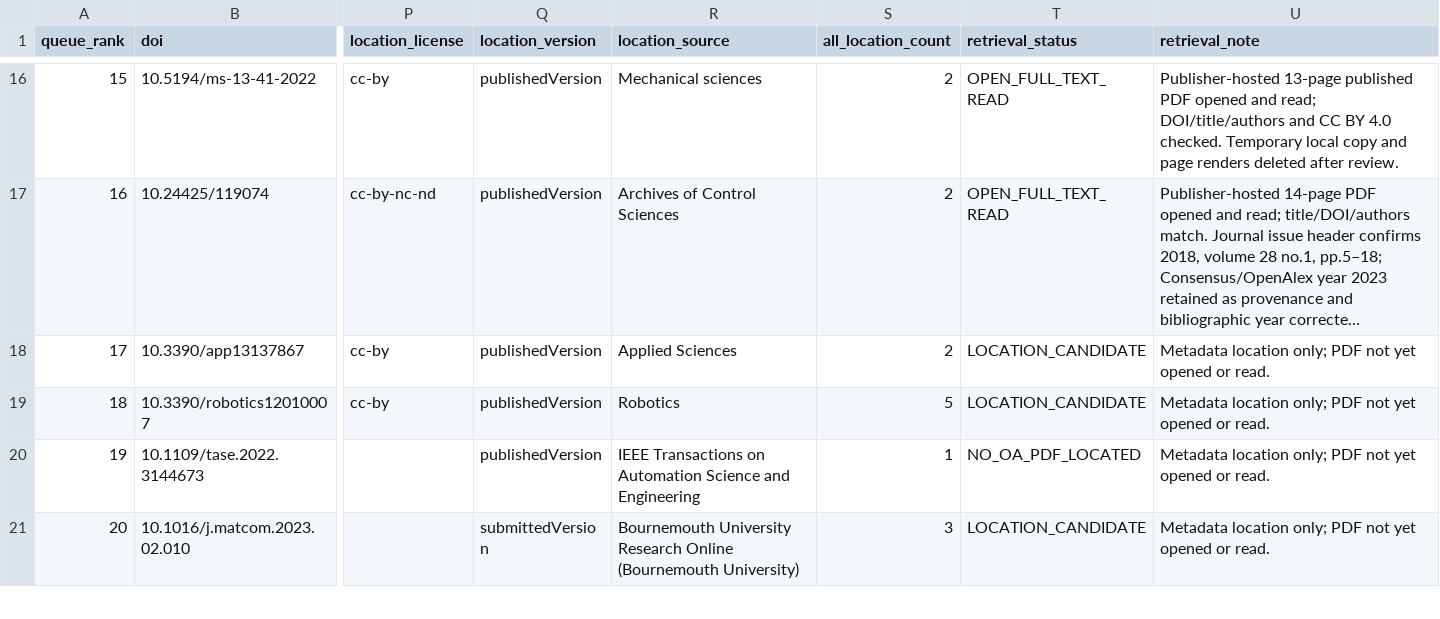
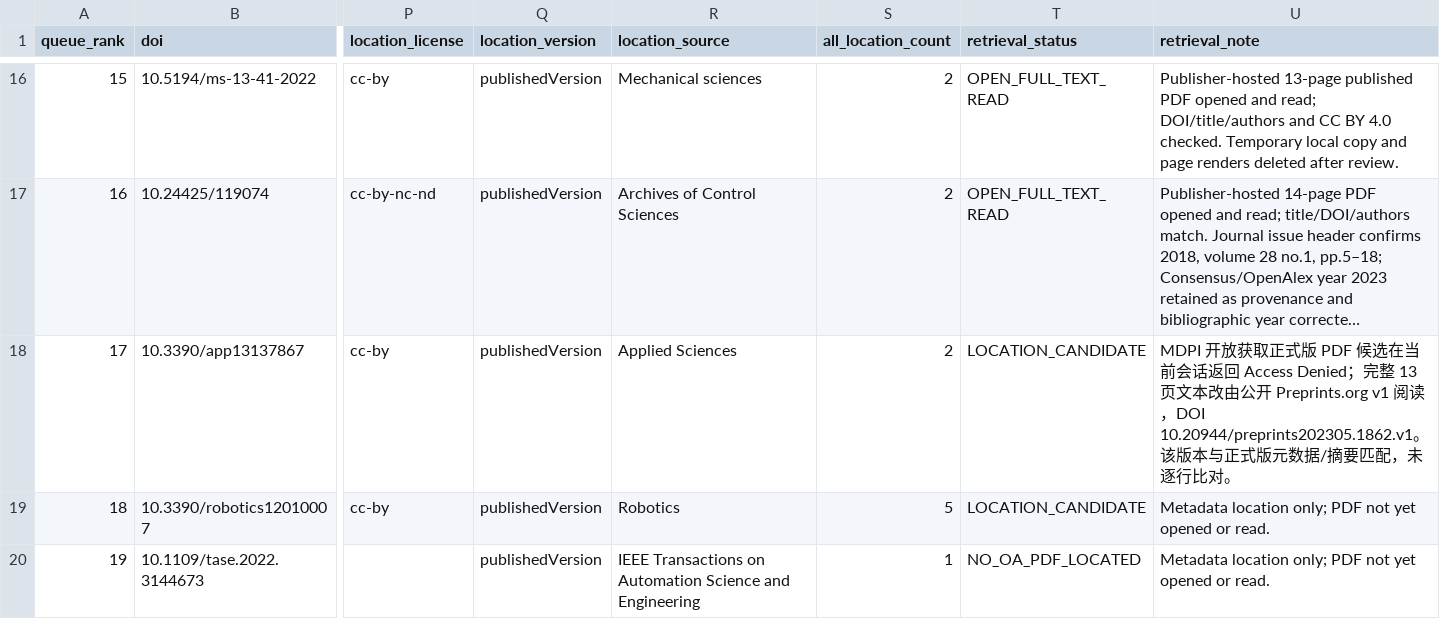
Before and after one commit to Satoru-1006/trajectory-consistent-ik-literature-review, a CSV file: FULLTEXT_SOURCES.csv, drawn as a sheet; only a part is shown, gaps mark what is left out; the shorter side is filled out with more unchanged rows; long unchanged cells end in …; the diff names each change by its address in the sheet, - before the commit and + after, or states it on an @@ line.

```diff
--- a/FULLTEXT_SOURCES.csv
+++ b/FULLTEXT_SOURCES.csv
-U18 (retrieval_note): Metadata location only; PDF not yet opened or read.
+U18 (retrieval_note): MDPI 开放获取正式版 PDF 候选在当前会话返回 Access Denied；完整 13 页文本改由公开 Preprints.org v1 阅读，DOI 10.20944/preprints202305.1862.v1。该版本与正式版元数据/摘要匹配，未逐行比对。
```
Also changed, not shown: FULLTEXT_READING_LOG.csv, SCREENING.csv, 5 other files.
